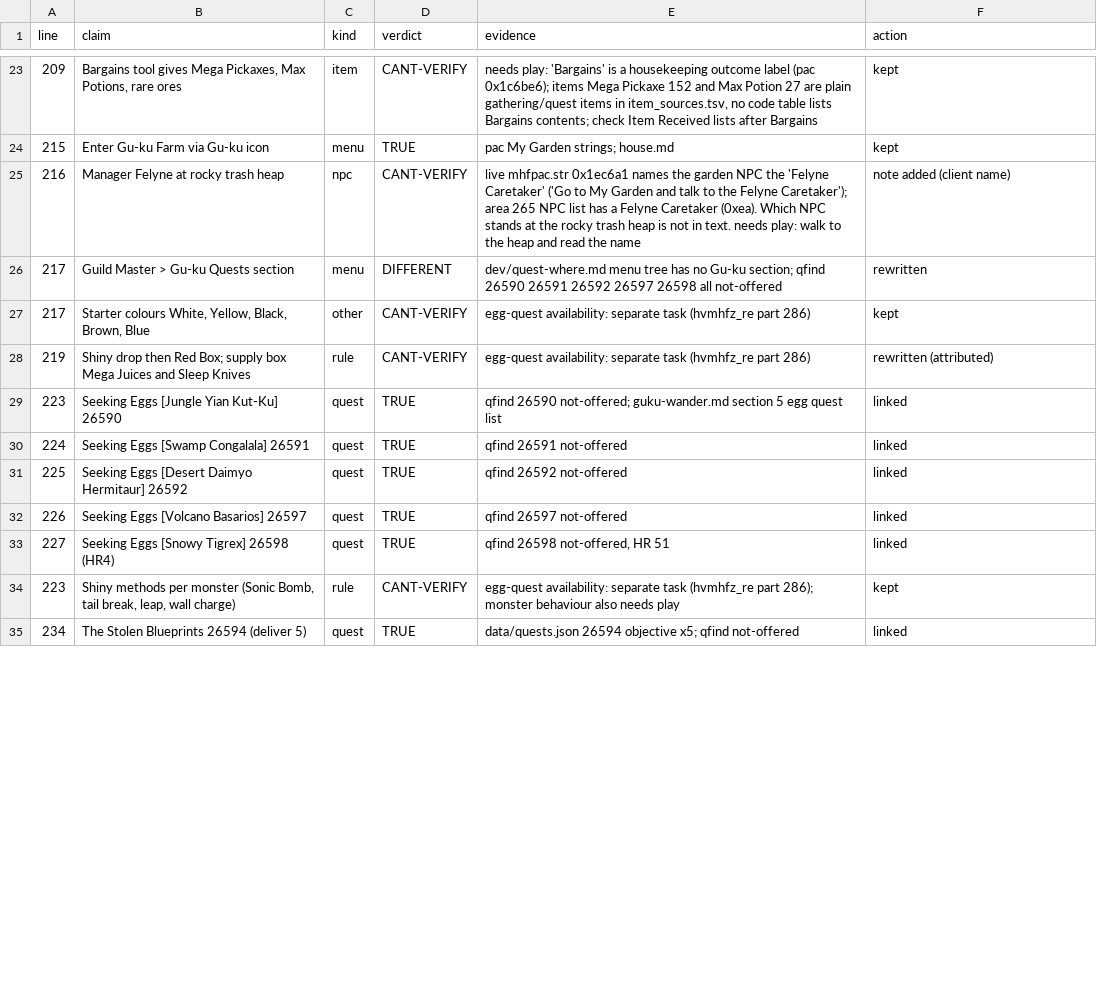
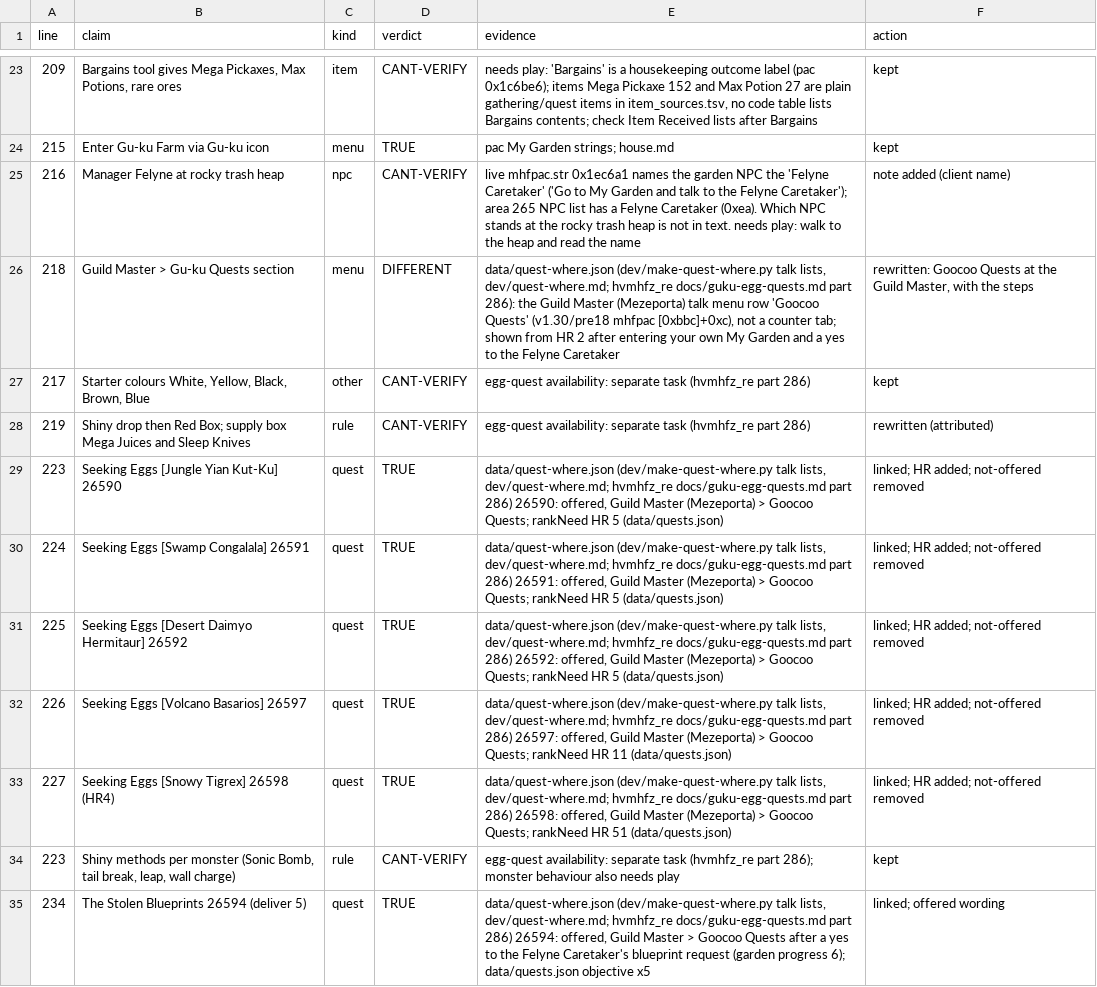
Before and after one commit to EclipseKnight/hvmhfz.eclipseforge.xyz, a TSV file: dev/guide-ledger/guide-frontier-house.tsv, drawn as a sheet; only a part is shown, gaps mark what is left out; the diff covers the shown part only.

Commit message:
quest-where: Guild Master's Goocoo Quests and other talk-menu lists, plain-word conditions, guide pages updated
The client also opens quest lists outside the counter menus: the Guild Master's Goocoo Quests by garden progress (13 Gu-ku quests now offered), the G counter's Clan Requests at HR 999 (23001), the new-character opening (26687/26688) and a story chapter's gate (21122), the last three unconfirmed. The audit of other sources is in dev/quest-where.md. Conditions on quest pages are plain words, and the build and check reject hex. Guide pages now give the first Gu-ku steps, the Clan Requests path for the Shantien exam and the new offered count (1,952).

```diff
--- a/dev/guide-ledger/guide-frontier-house.tsv
+++ b/dev/guide-ledger/guide-frontier-house.tsv
@@ -25,11 +25,11 @@ line	claim	kind	verdict	evidence	action
 216	Manager Felyne at rocky trash heap	npc	CANT-VERIFY	live mhfpac.str 0x1ec6a1 names the garden NPC the 'Felyne Caretaker' ('Go to My Garden and talk to the Felyne Caretaker'); area 265 NPC list has a Felyne Caretaker (0xea). Which NPC stands at the rocky trash heap is not in text. needs play: walk to the heap and read the name	note added (client name)
-217	Guild Master > Gu-ku Quests section	menu	DIFFERENT	dev/quest-where.md menu tree has no Gu-ku section; qfind 26590 26591 26592 26597 26598 all not-offered	rewritten
+218	Guild Master > Gu-ku Quests section	menu	DIFFERENT	data/quest-where.json (dev/make-quest-where.py talk lists, dev/quest-where.md; hvmhfz_re docs/guku-egg-quests.md part 286): the Guild Master (Mezeporta) talk menu row 'Goocoo Quests' (v1.30/pre18 mhfpac [0xbbc]+0xc), not a counter tab; shown from HR 2 after entering your own My Garden and a yes to the Felyne Caretaker	rewritten: Goocoo Quests at the Guild Master, with the steps
 217	Starter colours White, Yellow, Black, Brown, Blue	other	CANT-VERIFY	egg-quest availability: separate task (hvmhfz_re part 286)	kept
 219	Shiny drop then Red Box; supply box Mega Juices and Sleep Knives	rule	CANT-VERIFY	egg-quest availability: separate task (hvmhfz_re part 286)	rewritten (attributed)
-223	Seeking Eggs [Jungle Yian Kut-Ku] 26590	quest	TRUE	qfind 26590 not-offered; guku-wander.md section 5 egg quest list	linked
-224	Seeking Eggs [Swamp Congalala] 26591	quest	TRUE	qfind 26591 not-offered	linked
-225	Seeking Eggs [Desert Daimyo Hermitaur] 26592	quest	TRUE	qfind 26592 not-offered	linked
-226	Seeking Eggs [Volcano Basarios] 26597	quest	TRUE	qfind 26597 not-offered	linked
-227	Seeking Eggs [Snowy Tigrex] 26598 (HR4)	quest	TRUE	qfind 26598 not-offered, HR 51	linked
+223	Seeking Eggs [Jungle Yian Kut-Ku] 26590	quest	TRUE	data/quest-where.json (dev/make-quest-where.py talk lists, dev/quest-where.md; hvmhfz_re docs/guku-egg-quests.md part 286) 26590: offered, Guild Master (Mezeporta) > Goocoo Quests; rankNeed HR 5 (data/quests.json)	linked; HR added; not-offered removed
+224	Seeking Eggs [Swamp Congalala] 26591	quest	TRUE	data/quest-where.json (dev/make-quest-where.py talk lists, dev/quest-where.md; hvmhfz_re docs/guku-egg-quests.md part 286) 26591: offered, Guild Master (Mezeporta) > Goocoo Quests; rankNeed HR 5 (data/quests.json)	linked; HR added; not-offered removed
+225	Seeking Eggs [Desert Daimyo Hermitaur] 26592	quest	TRUE	data/quest-where.json (dev/make-quest-where.py talk lists, dev/quest-where.md; hvmhfz_re docs/guku-egg-quests.md part 286) 26592: offered, Guild Master (Mezeporta) > Goocoo Quests; rankNeed HR 5 (data/quests.json)	linked; HR added; not-offered removed
+226	Seeking Eggs [Volcano Basarios] 26597	quest	TRUE	data/quest-where.json (dev/make-quest-where.py talk lists, dev/quest-where.md; hvmhfz_re docs/guku-egg-quests.md part 286) 26597: offered, Guild Master (Mezeporta) > Goocoo Quests; rankNeed HR 11 (data/quests.json)	linked; HR added; not-offered removed
+227	Seeking Eggs [Snowy Tigrex] 26598 (HR4)	quest	TRUE	data/quest-where.json (dev/make-quest-where.py talk lists, dev/quest-where.md; hvmhfz_re docs/guku-egg-quests.md part 286) 26598: offered, Guild Master (Mezeporta) > Goocoo Quests; rankNeed HR 51 (data/quests.json)	linked; HR added; not-offered removed
 223	Shiny methods per monster (Sonic Bomb, tail break, leap, wall charge)	rule	CANT-VERIFY	egg-quest availability: separate task (hvmhfz_re part 286); monster behaviour also needs play	kept
-234	The Stolen Blueprints 26594 (deliver 5)	quest	TRUE	data/quests.json 26594 objective x5; qfind not-offered	linked
+234	The Stolen Blueprints 26594 (deliver 5)	quest	TRUE	data/quest-where.json (dev/make-quest-where.py talk lists, dev/quest-where.md; hvmhfz_re docs/guku-egg-quests.md part 286) 26594: offered, Guild Master > Goocoo Quests after a yes to the Felyne Caretaker's blueprint request (garden progress 6); data/quests.json objective x5	linked; offered wording
```
Also changed, not shown: 4 added rows and 8 edited cells elsewhere in this file, dev/guide-ledger/guide-frontier-basics.tsv, dev/guide-ledger/guide-frontier-g-rank-start.tsv, 26 other files.
